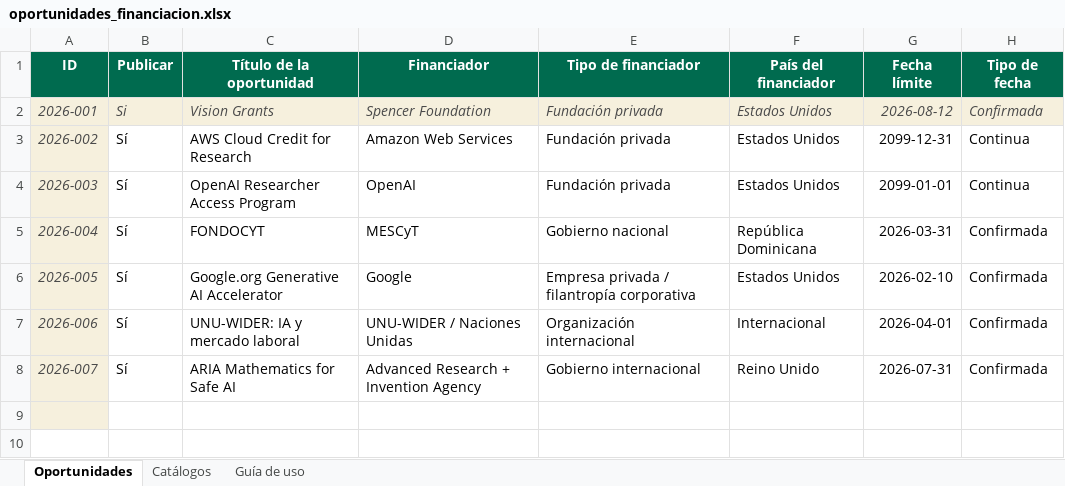
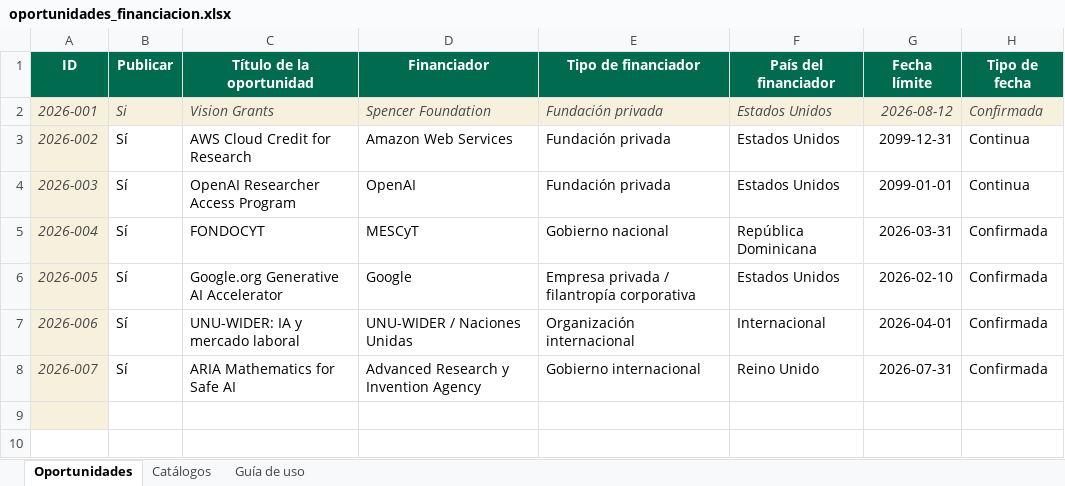
Before and after one commit to wilintec/oportunidades-financiacion-unphu, an Excel workbook: datos/oportunidades_financiacion.xlsx, sheet Oportunidades, drawn as a sheet; only a part is shown; values as stored, in another font and other column widths than the file's, no borders; conditional formats and table styles not drawn; the diff names each change by its address in the sheet, - before the commit and + after, or states it on an @@ line.

Commit message:
Add files via upload
prueba

```diff
--- a/datos/oportunidades_financiacion.xlsx (sheet Oportunidades)
+++ b/datos/oportunidades_financiacion.xlsx (sheet Oportunidades)
-D8 (Financiador): Advanced Research + Invention Agency
+D8 (Financiador): Advanced Research y Invention Agency
```
